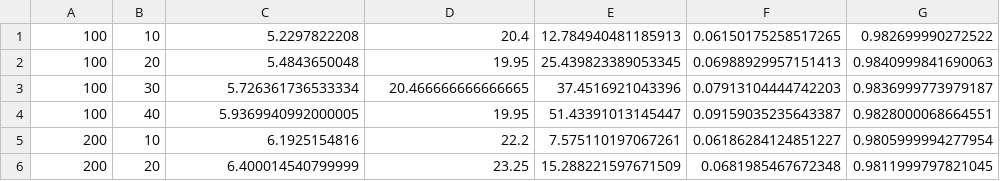
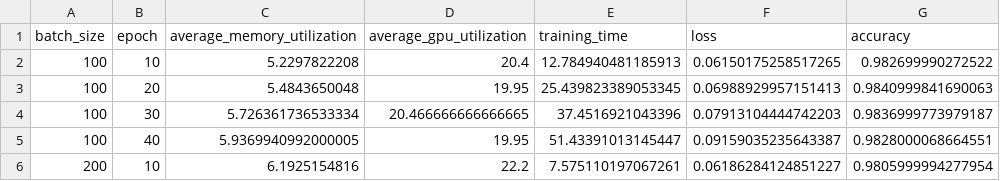
Before and after one commit to oshanQQ/graduation-thesis, a CSV file: measure_lrarning_time/data_collection/mnist_classification.csv, drawn as a sheet; only a part is shown; the shorter side is filled out with more unchanged rows; the diff names each change by its address in the sheet, - before the commit and + after, or states it on an @@ line.

Commit message:
The new data is graphed.

```diff
--- a/measure_lrarning_time/data_collection/mnist_classification.csv
+++ b/measure_lrarning_time/data_collection/mnist_classification.csv
+row 1: batch_size | epoch | average_memory_utilization | average_gpu_utilization | training_time | loss | accuracy
```
Also changed, not shown: 4 other files.
